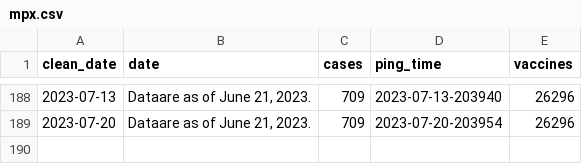
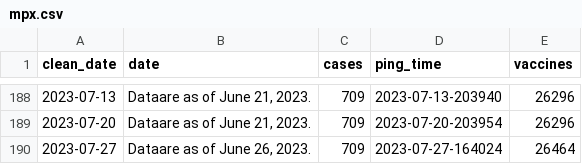
Before and after one commit to wf-id/nc-mpx, a CSV file: data/mpx.csv, drawn as a sheet; only a part is shown, gaps mark what is left out.

```diff
--- a/data/mpx.csv
+++ b/data/mpx.csv
@@ -189 +189,2 @@ clean_date,date,cases,ping_time,vaccines
 2023-07-20,"Dataare as of June 21, 2023.",709,2023-07-20-203954,26296
+2023-07-27,"Dataare as of June 26, 2023.",709,2023-07-27-164024,26464
```
Also changed, not shown: 2 other files.
